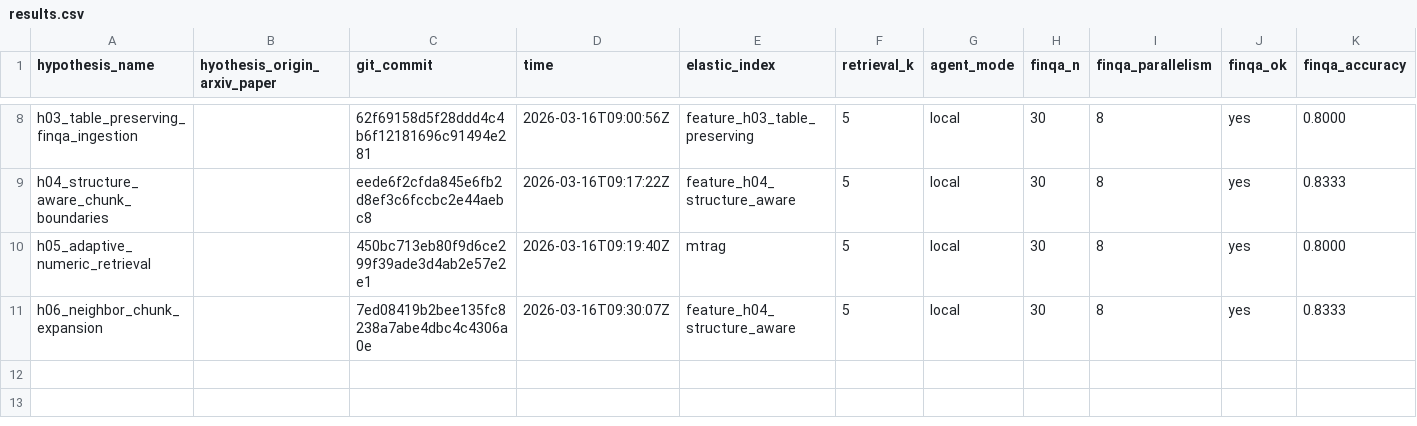
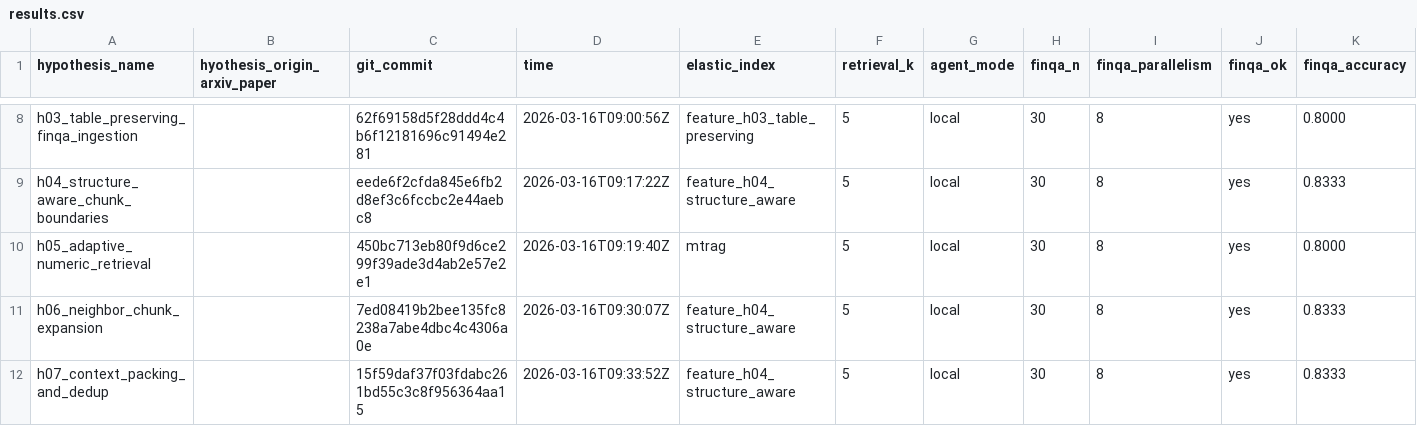
Before and after one commit to ar-or/autoresearchrag, a CSV file: results.csv, drawn as a sheet; only a part is shown, gaps mark what is left out; rows hold the shown columns only; the diff names each change by its address in the sheet, - before the commit and + after, or states it on an @@ line.

Commit message:
Record rejected H07 result

```diff
--- a/results.csv
+++ b/results.csv
+row 12: h07_context_packing_and_dedup |  | 15f59daf37f03fdabc261bd55c3c8f956364aa15 | 2026-03-16T09:33:52Z | feature_h04_structure_aware | 5 | local | 30 | 8 | yes | 0.8333
```
Also changed, not shown: 2 other files.
